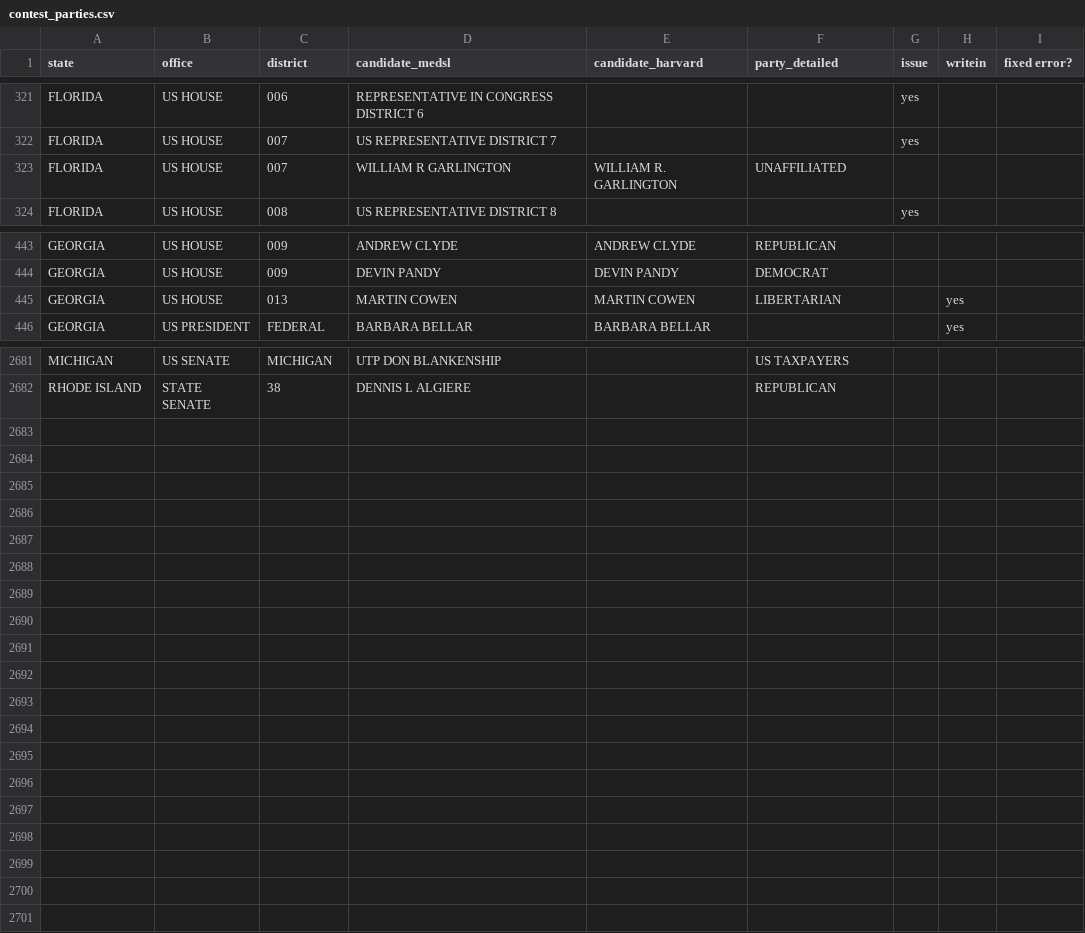
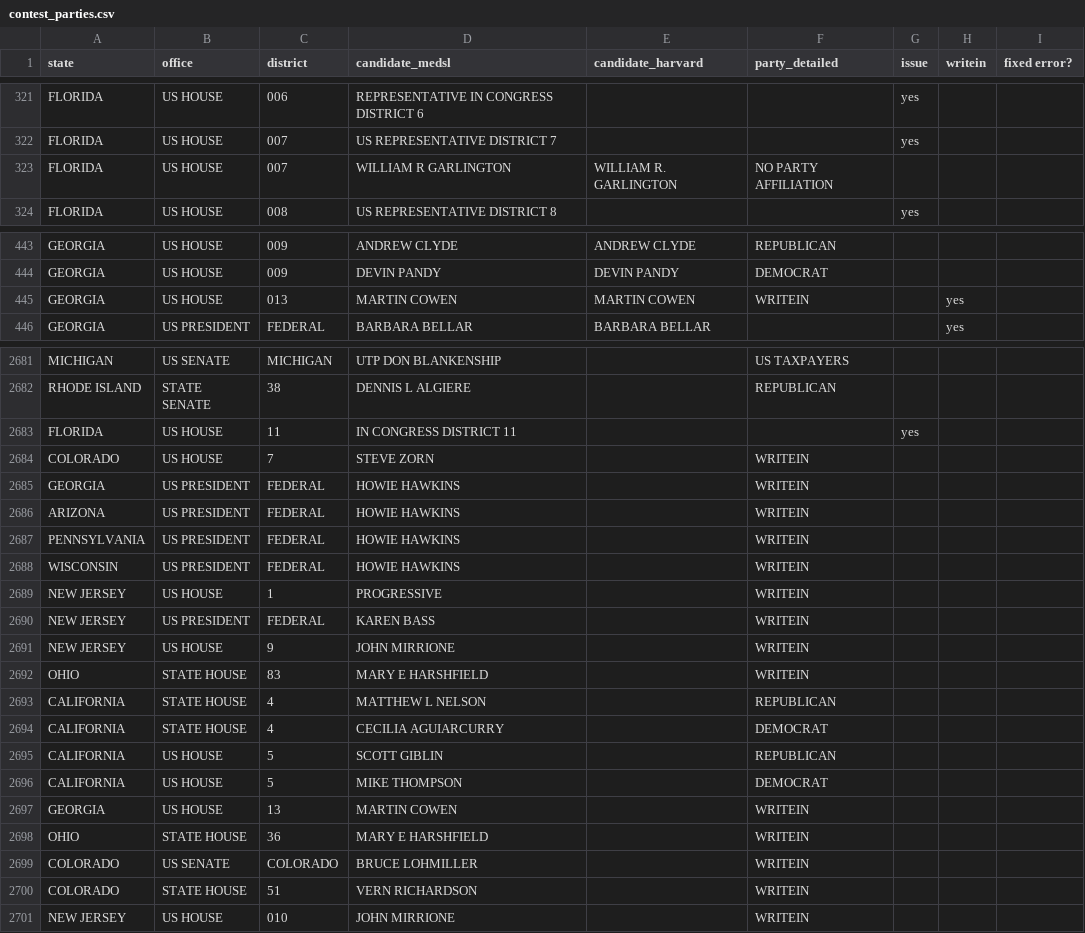
Before and after one commit to kuriwaki/cvr_harvard-mit_scripts, a CSV file: R/build-medsl/metadata/contest_parties.csv, drawn as a sheet; only a part is shown, gaps mark what is left out; the diff covers the shown part only.

Commit message:
MEDSL July 9 update

```diff
--- a/R/build-medsl/metadata/contest_parties.csv
+++ b/R/build-medsl/metadata/contest_parties.csv
@@ -322,3 +322,3 @@ FLORIDA,US HOUSE,006,REPRESENTATIVE IN CONGRESS DISTRICT 6,,,yes,,
 FLORIDA,US HOUSE,007,US REPRESENTATIVE DISTRICT 7,,,yes,,
-FLORIDA,US HOUSE,007,WILLIAM R GARLINGTON,WILLIAM R. GARLINGTON,UNAFFILIATED,,,
+FLORIDA,US HOUSE,007,WILLIAM R GARLINGTON,WILLIAM R. GARLINGTON,NO PARTY AFFILIATION,,,
 FLORIDA,US HOUSE,008,US REPRESENTATIVE DISTRICT 8,,,yes,,
@@ -444,3 +444,3 @@ GEORGIA,US HOUSE,009,ANDREW CLYDE,ANDREW CLYDE,REPUBLICAN,,,
 GEORGIA,US HOUSE,009,DEVIN PANDY,DEVIN PANDY,DEMOCRAT,,,
-GEORGIA,US HOUSE,013,MARTIN COWEN,MARTIN COWEN,LIBERTARIAN,,yes,
+GEORGIA,US HOUSE,013,MARTIN COWEN,MARTIN COWEN,WRITEIN,,yes,
 GEORGIA,US PRESIDENT,FEDERAL,BARBARA BELLAR,BARBARA BELLAR,,,yes,
@@ -2682 +2682,20 @@ MICHIGAN,US SENATE,MICHIGAN,UTP DON BLANKENSHIP,,US TAXPAYERS,,,
 RHODE ISLAND,STATE SENATE,38,DENNIS L ALGIERE,,REPUBLICAN,,,
+FLORIDA,US HOUSE,11,IN CONGRESS DISTRICT 11,,,yes,,
+COLORADO,US HOUSE,7,STEVE ZORN,,WRITEIN,,,
+GEORGIA,US PRESIDENT,FEDERAL,HOWIE HAWKINS,,WRITEIN,,,
+ARIZONA,US PRESIDENT,FEDERAL,HOWIE HAWKINS,,WRITEIN,,,
+PENNSYLVANIA,US PRESIDENT,FEDERAL,HOWIE HAWKINS,,WRITEIN,,,
+WISCONSIN,US PRESIDENT,FEDERAL,HOWIE HAWKINS,,WRITEIN,,,
+NEW JERSEY,US HOUSE,1,PROGRESSIVE,,WRITEIN,,,
+NEW JERSEY,US PRESIDENT,FEDERAL,KAREN BASS,,WRITEIN,,,
+NEW JERSEY,US HOUSE,9,JOHN MIRRIONE,,WRITEIN,,,
+OHIO,STATE HOUSE,83,MARY E HARSHFIELD,,WRITEIN,,,
+CALIFORNIA,STATE HOUSE,4,MATTHEW L NELSON,,REPUBLICAN,,,
+CALIFORNIA,STATE HOUSE,4,CECILIA AGUIARCURRY,,DEMOCRAT,,,
+CALIFORNIA,US HOUSE,5,SCOTT GIBLIN,,REPUBLICAN,,,
+CALIFORNIA,US HOUSE,5,MIKE THOMPSON,,DEMOCRAT,,,
+GEORGIA,US HOUSE,13,MARTIN COWEN,,WRITEIN,,,
+OHIO,STATE HOUSE,36,MARY E HARSHFIELD,,WRITEIN,,,
+COLORADO,US SENATE,COLORADO,BRUCE LOHMILLER,,WRITEIN,,,
+COLORADO,STATE HOUSE,51,VERN RICHARDSON,,WRITEIN,,,
+NEW JERSEY,US HOUSE,010,JOHN MIRRIONE,,WRITEIN,,,
```
Also changed, not shown: 3 edited cells elsewhere in this file, R/build-medsl/metadata/paths.csv, 5 other files.
